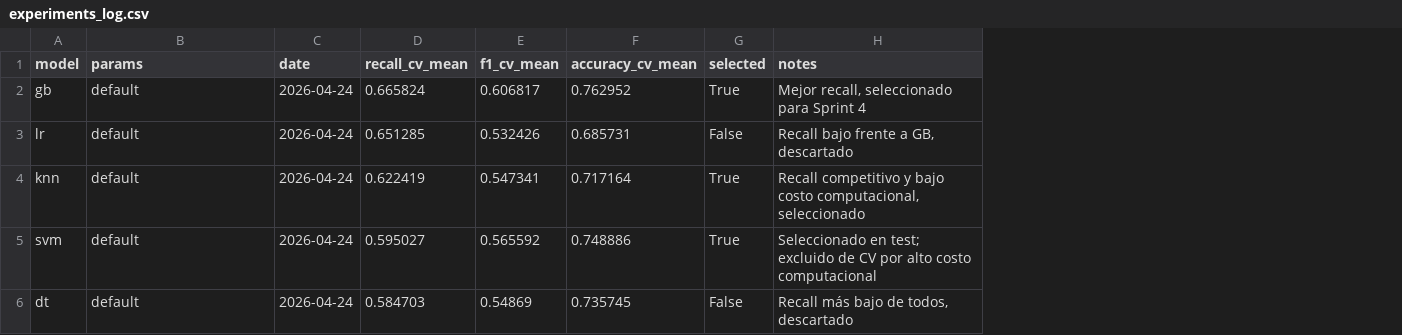
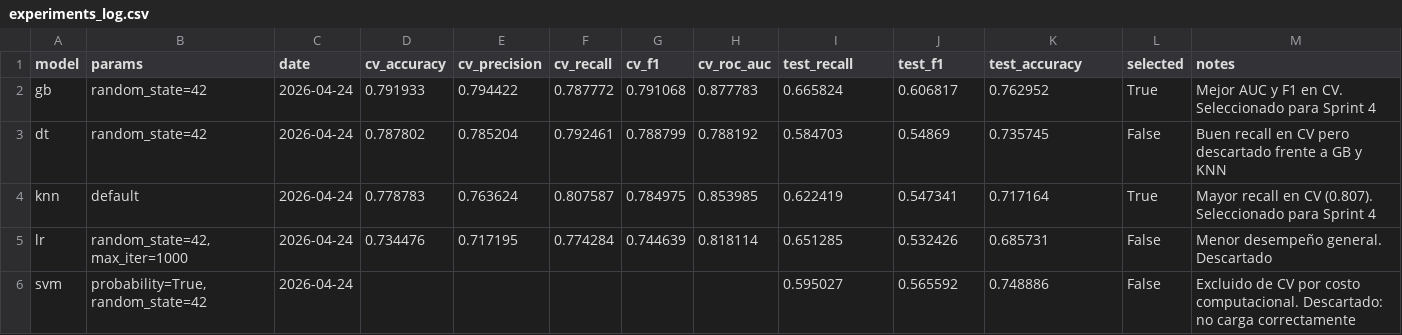
Before and after one commit to pucp-datanalytics/dp261-g2, a CSV file: models/experiments_log.csv, drawn as a sheet; removed rows and columns are numbered as before the commit, all else as after; the diff names each change by its address in the sheet, - before the commit and + after, or states it on an @@ line.

Commit message:
feat(ET): agrega experiments_log.csv

```diff
--- a/models/experiments_log.csv
+++ b/models/experiments_log.csv
+column D (cv_accuracy), row 2: 0.791933; row 4: 0.778783
+column E (cv_precision), row 2: 0.794422; row 4: 0.763624
+column F (cv_recall), row 2: 0.787772; row 4: 0.807587
+column G (cv_f1), row 2: 0.791068; row 4: 0.784975
+column H (cv_roc_auc), row 2: 0.877783; row 4: 0.853985
-I1: recall_cv_mean
+I1: test_recall
-J1: f1_cv_mean
+J1: test_f1
-K1: accuracy_cv_mean
+K1: test_accuracy
-B2 (params): default
+B2 (params): random_state=42
-M2 (notes): Mejor recall, seleccionado para Sprint 4
+M2 (notes): Mejor AUC y F1 en CV. Seleccionado para Sprint 4
-row 3: lr | default | 2026-04-24 | 0.651285 | 0.532426 | 0.685731 | False | Recall bajo frente a GB, descartado
+row 3: dt | random_state=42 | 2026-04-24 | 0.787802 | 0.785204 | 0.792461 | 0.788799 | 0.788192 | 0.584703 | 0.54869 | 0.735745 | False | Buen recall en CV pero descartado frente a GB y KNN
-M4 (notes): Recall competitivo y bajo costo computacional, seleccionado
+M4 (notes): Mayor recall en CV (0.807). Seleccionado para Sprint 4
+row 5: lr | random_state=42, max_iter=1000 | 2026-04-24 | 0.734476 | 0.717195 | 0.774284 | 0.744639 | 0.818114 | 0.651285 | 0.532426 | 0.685731 | False | Menor desempeño general. Descartado
-B6 (params): default
+B6 (params): probability=True, random_state=42
-L6 (selected): True
+L6 (selected): False
-M6 (notes): Seleccionado en test; excluido de CV por alto costo computacional
+M6 (notes): Excluido de CV por costo computacional. Descartado: no carga correctamente
-row 6: dt | default | 2026-04-24 | 0.584703 | 0.54869 | 0.735745 | False | Recall más bajo de todos, descartado
```
